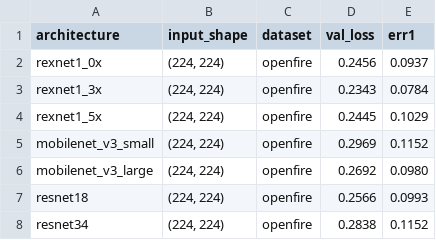
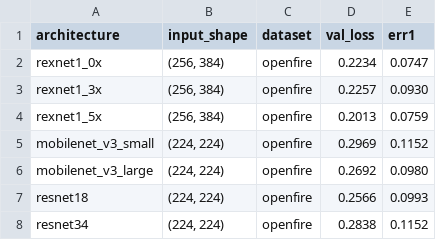
Before and after one commit to pyronear/pyro-vision, a CSV file: references/classification/results.csv, drawn as a sheet.

Commit message:
docs: Updated training results

```diff
--- a/references/classification/results.csv
+++ b/references/classification/results.csv
@@ -1,5 +1,5 @@
 architecture,input_shape,dataset,val_loss,err1
-rexnet1_0x,"(224, 224)",openfire,0.2456,0.0937
-rexnet1_3x,"(224, 224)",openfire,0.2343,0.0784
-rexnet1_5x,"(224, 224)",openfire,0.2445,0.1029
+rexnet1_0x,"(256, 384)",openfire,0.2234,0.0747
+rexnet1_3x,"(256, 384)",openfire,0.2257,0.0930
+rexnet1_5x,"(256, 384)",openfire,0.2013,0.0759
 mobilenet_v3_small,"(224, 224)",openfire,0.2969,0.1152
```
